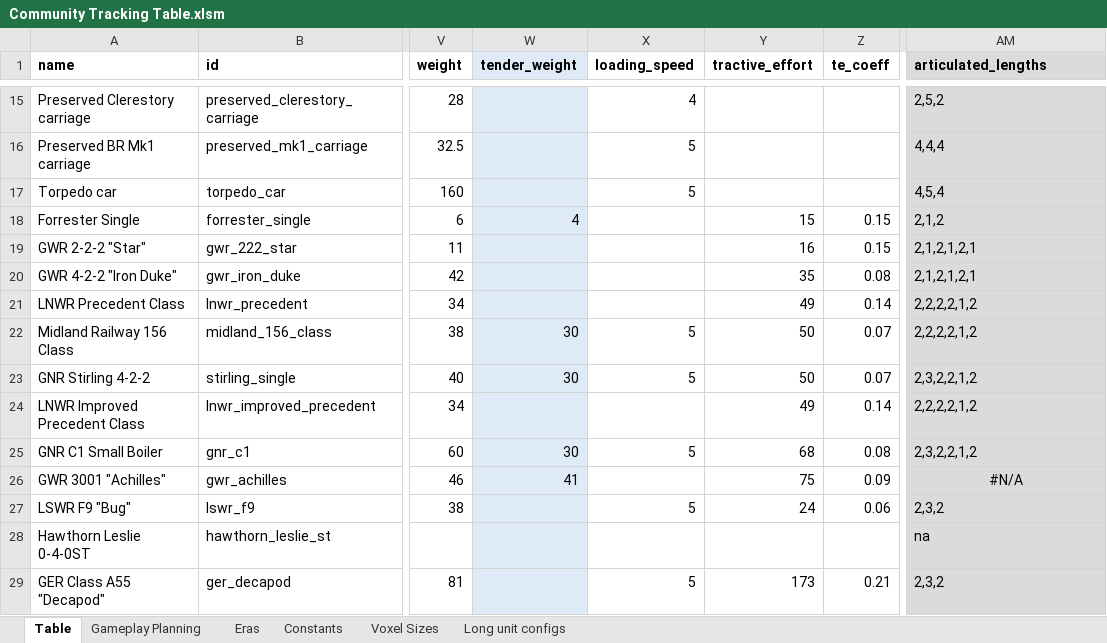
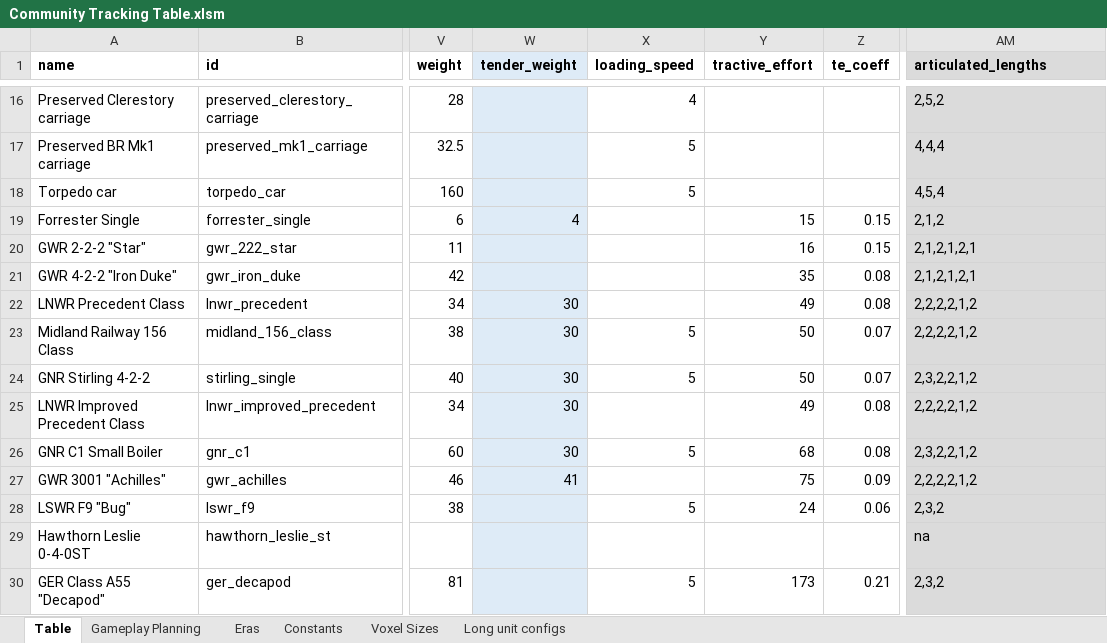
Before and after one commit to mattkimber/timberwolfs_trains, an Excel workbook: Community Tracking Table.xlsm, sheet Table, drawn as a sheet; only a part is shown, gaps mark what is left out; values as stored, in another font and other column widths than the file's, no borders; addresses are those after the commit; the diff covers the shown part only; the diff names each change by its address in the sheet, - before the commit and + after, or states it on an @@ line.

```diff
--- a/Community Tracking Table.xlsm (sheet Table)
+++ b/Community Tracking Table.xlsm (sheet Table)
-W22 (tender_weight): (empty)
+W22 (tender_weight): 30
-Z22 (te_coeff): 0.14
+Z22 (te_coeff): 0.08
-W25 (tender_weight): (empty)
+W25 (tender_weight): 30
-Z25 (te_coeff): 0.14
+Z25 (te_coeff): 0.08
-AM27 (articulated_lengths): #N/A
+AM27 (articulated_lengths): 2,2,2,2,1,2
-AM27 alignment: center
+AM27 alignment: left
```
Also changed, not shown: 1 added row, 86 edited cells and cell formats elsewhere in this sheet, sheet Gameplay Planning, formulas that keep their value, hidden cells, 9 other files.
